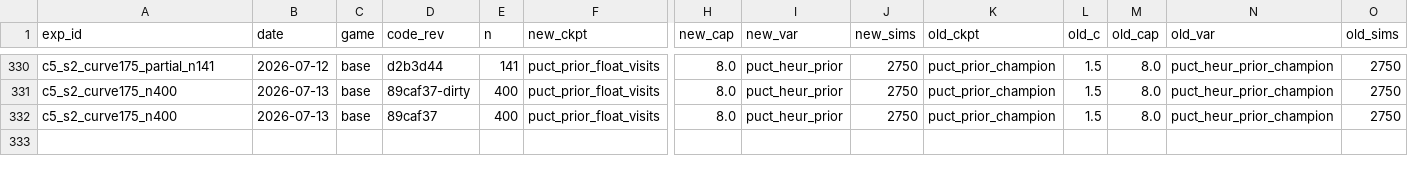
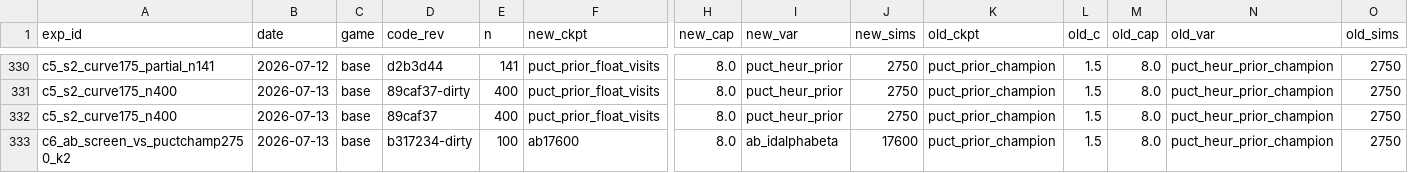
Before and after one commit to dentaljosh/carcassone, a CSV file: experiments/results.csv, drawn as a sheet; only a part is shown, gaps mark what is left out; rows hold the shown columns only; the diff names each change by its address in the sheet, - before the commit and + after, or states it on an @@ line.

```diff
--- a/experiments/results.csv
+++ b/experiments/results.csv
+row 333: c6_ab_screen_vs_puctchamp2750_k2 | 2026-07-13 | base | b317234-dirty | 100 | ab17600 | 8.0 | ab_idalphabeta | 17600 | puct_prior_champion | 1.5 | 8.0 | puct_heur_prior_champion | 2750
```
Also changed, not shown: governance/CLAIM_REGISTRY.csv, 4 other files.
